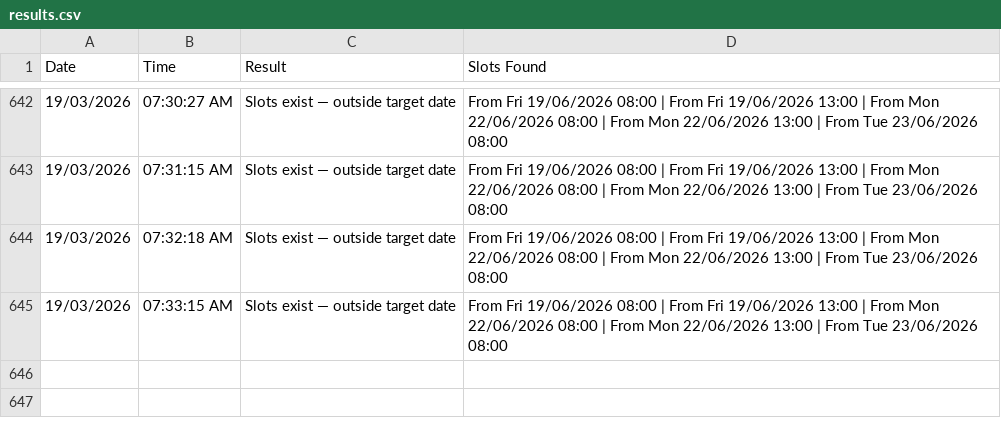
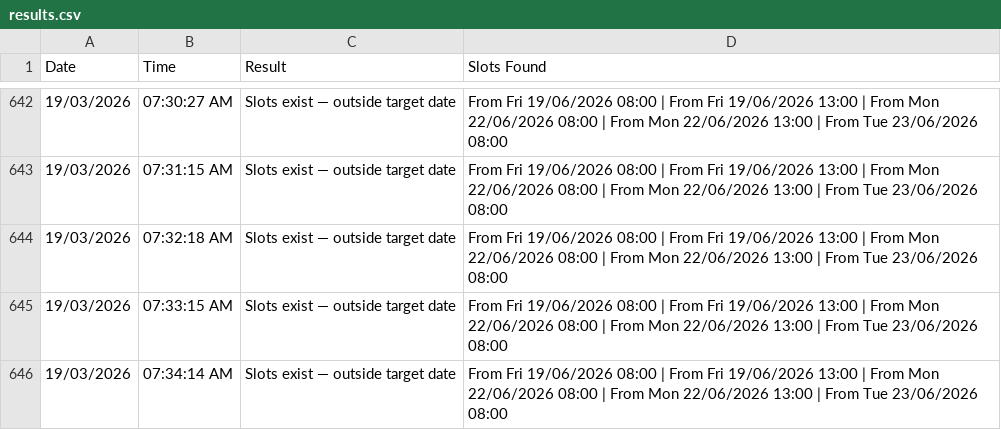
Before and after one commit to latifahaidari172/sa-inspection-monitor, a CSV file: results.csv, drawn as a sheet; only a part is shown, gaps mark what is left out.

Commit message:
Update results [skip ci]

```diff
--- a/results.csv
+++ b/results.csv
@@ -645 +645,2 @@ Date,Time,Result,Slots Found
 19/03/2026,07:33:15 AM,Slots exist — outside target date,From Fri 19/06/2026 08:00 | From Fri 19/06/2026 13:00 | From Mon 22/06/2026 08:00 | From Mon 22/06/2026 13:00 | From Tue 23/06/2026 08:00
+19/03/2026,07:34:14 AM,Slots exist — outside target date,From Fri 19/06/2026 08:00 | From Fri 19/06/2026 13:00 | From Mon 22/06/2026 08:00 | From Mon 22/06/2026 13:00 | From Tue 23/06/2026 08:00
```
